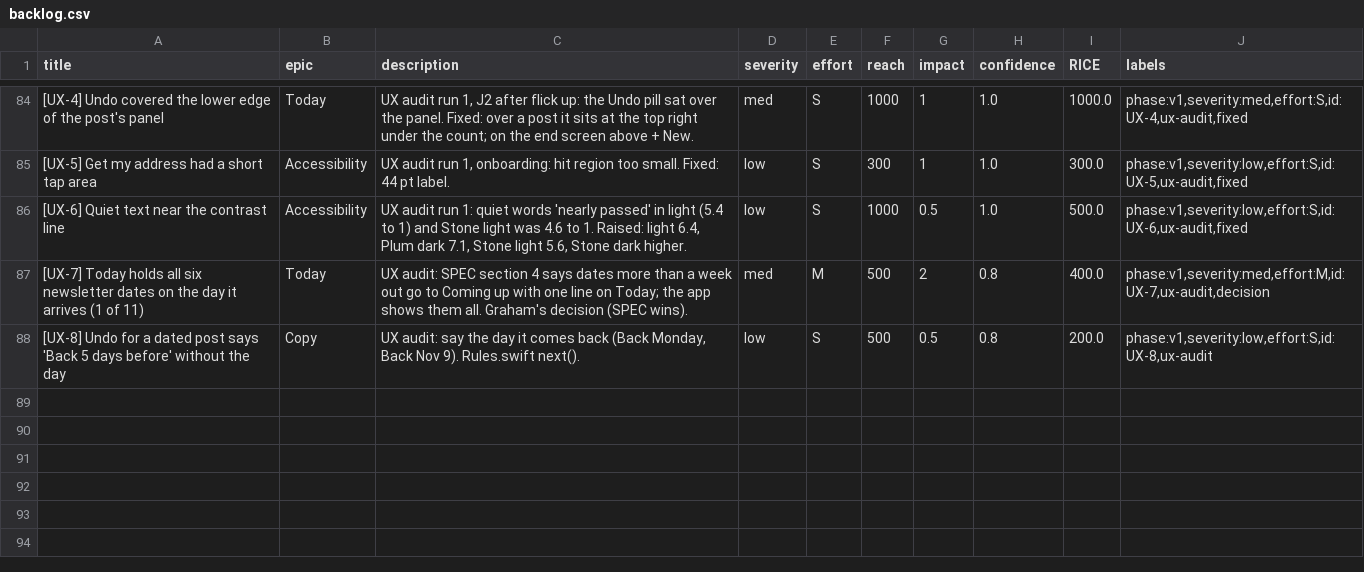
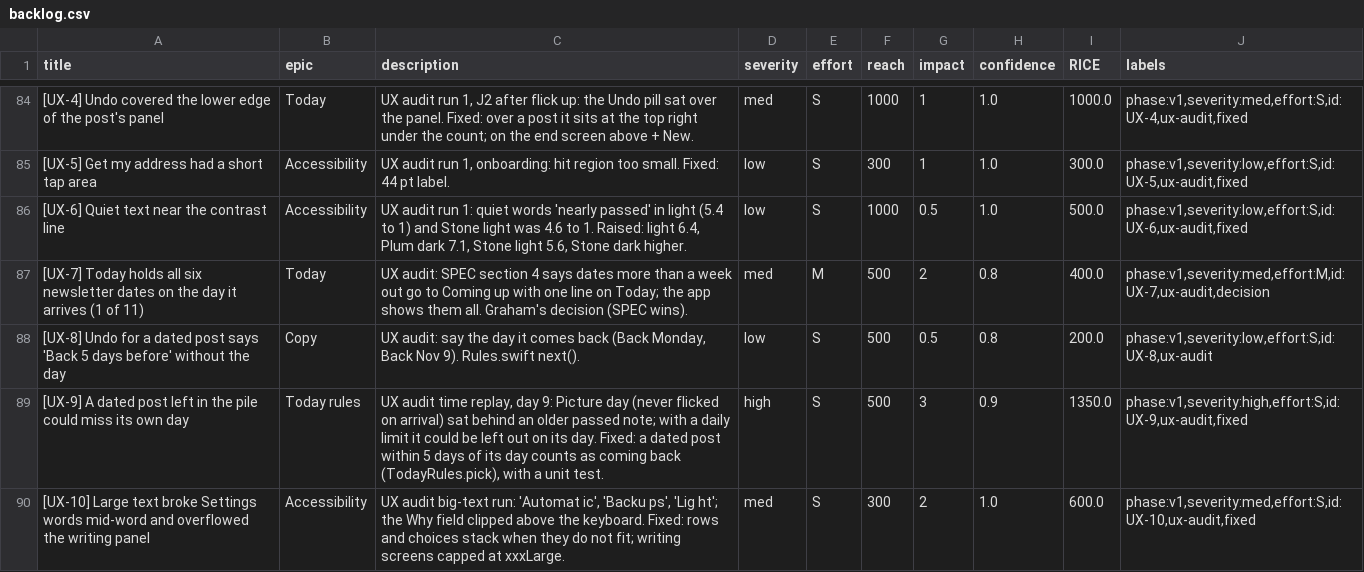
Before and after one commit to grahamdeno/Shoebox, a CSV file: docs/audit/backlog.csv, drawn as a sheet; only a part is shown, gaps mark what is left out; the diff names each change by its address in the sheet, - before the commit and + after, or states it on an @@ line.

```diff
--- a/docs/audit/backlog.csv
+++ b/docs/audit/backlog.csv
+row 89: [UX-9] A dated post left in the pile could miss its own day | Today rules | UX audit time replay, day 9: Picture day (never flicked on arrival) sat behind an older passed note; with a daily limit it could be left out on its day. Fixed: a dated post within 5 days of its day counts as coming back (TodayRules.pick), with a unit test. | high | S | 500 | 3 | 0.9 | 1350.0 | phase:v1,severity:high,effort:S,id:UX-9,ux-audit,fixed
+row 90: [UX-10] Large text broke Settings words mid-word and overflowed the writing panel | Accessibility | UX audit big-text run: 'Automat ic', 'Backu ps', 'Lig ht'; the Why field clipped above the keyboard. Fixed: rows and choices stack when they do not fit; writing screens capped at xxxLarge. | med | S | 300 | 2 | 1.0 | 600.0 | phase:v1,severity:med,effort:S,id:UX-10,ux-audit,fixed
```
Also changed, not shown: 2 other files.
